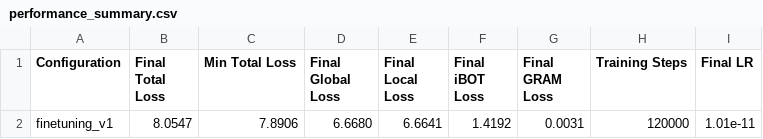
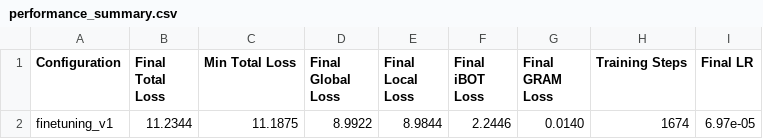
Before and after one commit to marjanstoimchev/DinoV3LightningTraining, a CSV file: notebooks/training_comparison_plots/performance_summary.csv, drawn as a sheet; removed rows and columns are numbered as before the commit, all else as after; the diff names each change by its address in the sheet, - before the commit and + after, or states it on an @@ line.

```diff
--- a/notebooks/training_comparison_plots/performance_summary.csv
+++ b/notebooks/training_comparison_plots/performance_summary.csv
-row 2: finetuning_v1 | 8.0547 | 7.8906 | 6.6680 | 6.6641 | 1.4192 | 0.0031 | 120000 | 1.01e-11
+row 2: finetuning_v1 | 11.2344 | 11.1875 | 8.9922 | 8.9844 | 2.2446 | 0.0140 | 1674 | 6.97e-05
```
Also changed, not shown: 6 other files.
